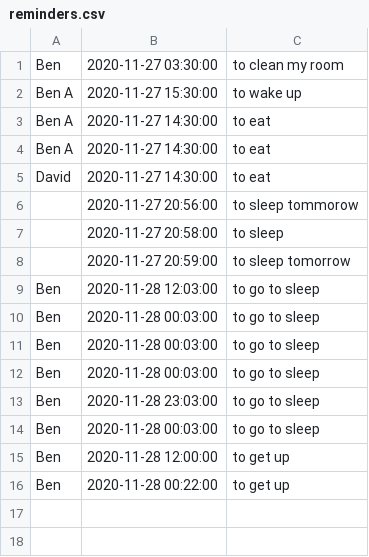
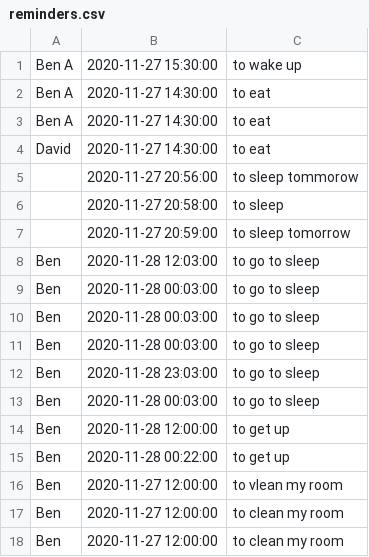
Before and after one commit to bengodfrey111/university-chatbot, a CSV file: reminders.csv, drawn as a sheet.

Commit message:
12am now works in reminders

```diff
--- a/reminders.csv
+++ b/reminders.csv
@@ -1,2 +1 @@
-Ben,2020-11-27 03:30:00,to clean my room
 Ben A,2020-11-27 15:30:00,to wake up
@@ -16 +15,4 @@ Ben,2020-11-28 12:00:00,to get up
 Ben,2020-11-28 00:22:00,to get up
+Ben,2020-11-27 12:00:00,to vlean my room
+Ben,2020-11-27 12:00:00,to clean my room
+Ben,2020-11-27 12:00:00,to clean my room
```
Also changed, not shown: 2 other files.
